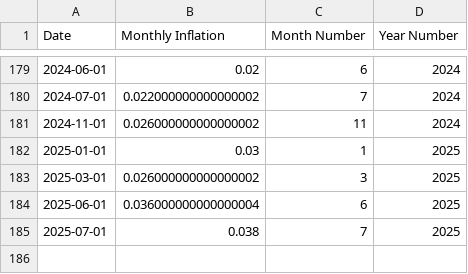
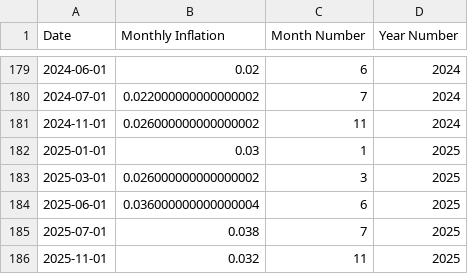
Before and after one commit to joaopaivaa/Financial-Utilities-API, a CSV file: databases/GBP Monthly Inflation.csv, drawn as a sheet; only a part is shown, gaps mark what is left out.

```diff
--- a/databases/GBP Monthly Inflation.csv
+++ b/databases/GBP Monthly Inflation.csv
@@ -185 +185,2 @@ Date,Monthly Inflation,Month Number,Year Number
 2025-07-01,0.038,7,2025
+2025-11-01,0.032,11,2025
```
Also changed, not shown: databases/BRL Monthly Inflation.csv, databases/USD Monthly Inflation.csv.
